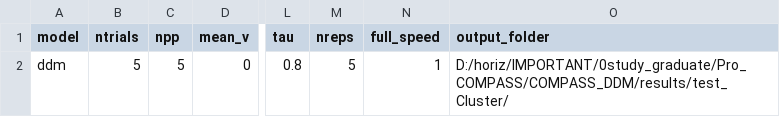
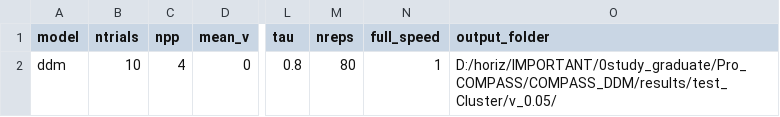
Before and after one commit to CogComNeuroSci/COMPASS, a CSV file: InputFile_IC_DDM.csv, drawn as a sheet; only a part is shown, gaps mark what is left out; the diff names each change by its address in the sheet, - before the commit and + after, or states it on an @@ line.

```diff
--- a/InputFile_IC_DDM.csv
+++ b/InputFile_IC_DDM.csv
-B2 (ntrials): 5
+B2 (ntrials): 10
-C2 (npp): 5
+C2 (npp): 4
-M2 (nreps): 5
+M2 (nreps): 80
-O2 (output_folder): D:/horiz/IMPORTANT/0study_graduate/Pro_COMPASS/COMPASS_DDM/results/test_Cluster/
+O2 (output_folder): D:/horiz/IMPORTANT/0study_graduate/Pro_COMPASS/COMPASS_DDM/results/test_Cluster/v_0.05/
```
Also changed, not shown: InputFile_EC_DDM.csv, InputFile_GD_DDM.csv, 42 other files.
